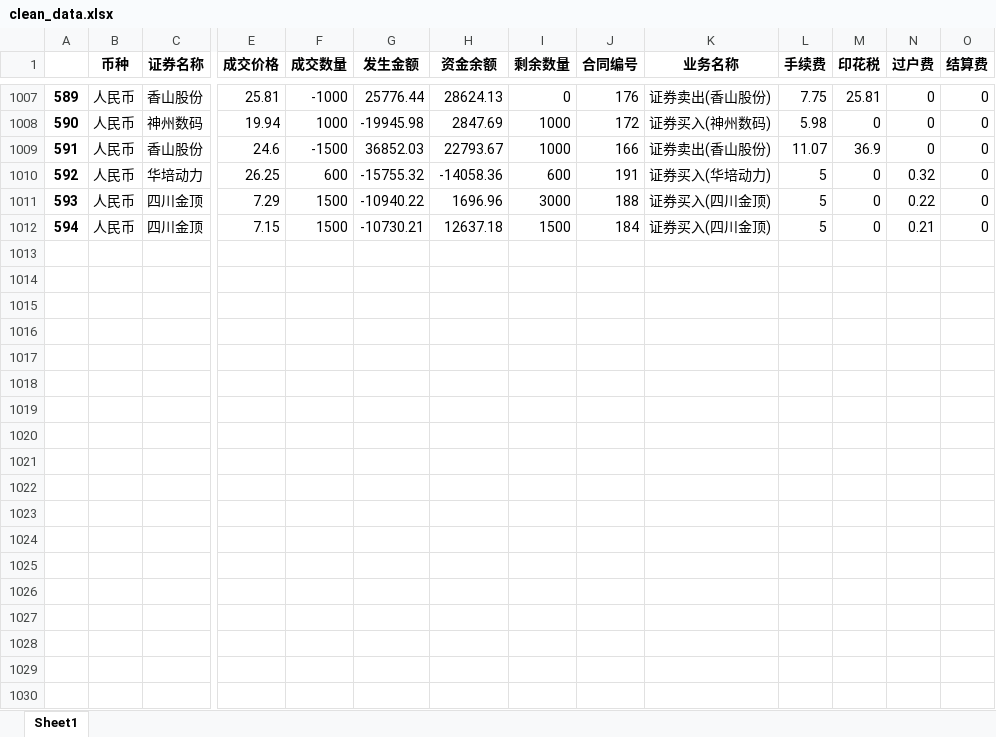
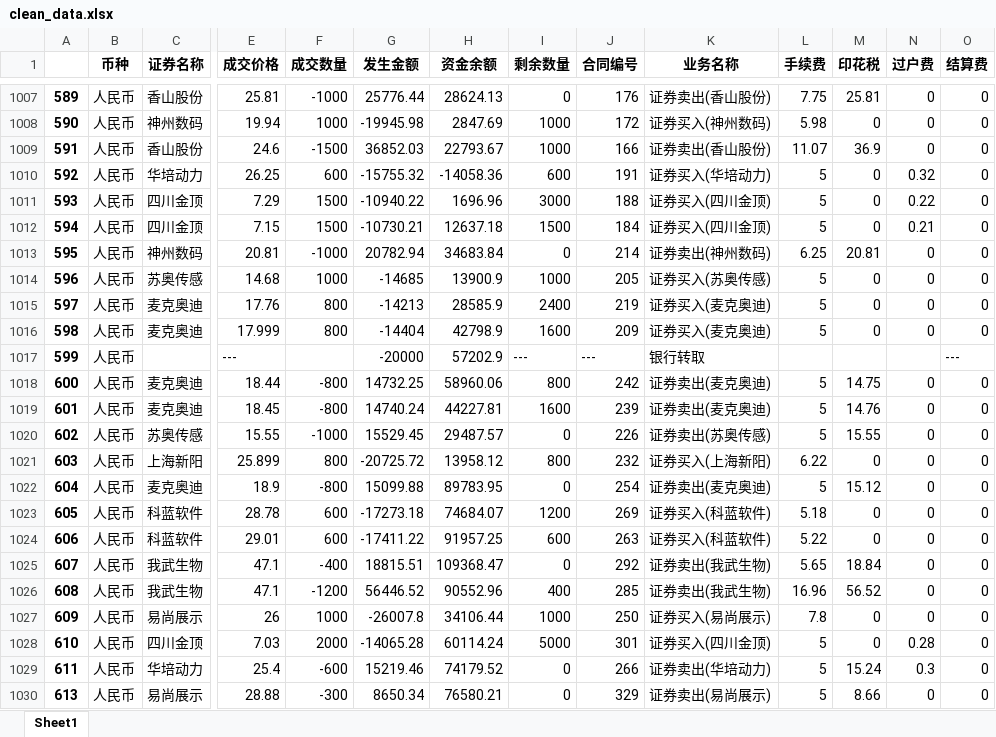
Before and after one commit to interlaken-agnoy/Quanter, an Excel workbook: cal_profit/clean_data.xlsx, sheet Sheet1, drawn as a sheet; only a part is shown, gaps mark what is left out; values as stored, in another font and other column widths than the file's, no borders; rows hold the shown columns only; the diff covers the shown part only; the diff names each change by its address in the sheet, - before the commit and + after, or states it on an @@ line.

```diff
--- a/cal_profit/clean_data.xlsx (sheet Sheet1)
+++ b/cal_profit/clean_data.xlsx (sheet Sheet1)
+row 1013: 595 | 人民币 | 神州数码 | 20.81 | -1000 | 20782.94 | 34683.84 | 0 | 214 | 证券卖出(神州数码) | 6.25 | 20.81 | 0 | 0
+row 1014: 596 | 人民币 | 苏奥传感 | 14.68 | 1000 | -14685 | 13900.9 | 1000 | 205 | 证券买入(苏奥传感) | 5 | 0 | 0 | 0
+row 1015: 597 | 人民币 | 麦克奥迪 | 17.76 | 800 | -14213 | 28585.9 | 2400 | 219 | 证券买入(麦克奥迪) | 5 | 0 | 0 | 0
+row 1016: 598 | 人民币 | 麦克奥迪 | 17.999 | 800 | -14404 | 42798.9 | 1600 | 209 | 证券买入(麦克奥迪) | 5 | 0 | 0 | 0
+row 1017: 599 | 人民币 |  | --- |  | -20000 | 57202.9 | --- | --- | 银行转取 |  |  |  | ---
+row 1018: 600 | 人民币 | 麦克奥迪 | 18.44 | -800 | 14732.25 | 58960.06 | 800 | 242 | 证券卖出(麦克奥迪) | 5 | 14.75 | 0 | 0
+row 1019: 601 | 人民币 | 麦克奥迪 | 18.45 | -800 | 14740.24 | 44227.81 | 1600 | 239 | 证券卖出(麦克奥迪) | 5 | 14.76 | 0 | 0
+row 1020: 602 | 人民币 | 苏奥传感 | 15.55 | -1000 | 15529.45 | 29487.57 | 0 | 226 | 证券卖出(苏奥传感) | 5 | 15.55 | 0 | 0
+row 1021: 603 | 人民币 | 上海新阳 | 25.899 | 800 | -20725.72 | 13958.12 | 800 | 232 | 证券买入(上海新阳) | 6.22 | 0 | 0 | 0
+row 1022: 604 | 人民币 | 麦克奥迪 | 18.9 | -800 | 15099.88 | 89783.95 | 0 | 254 | 证券卖出(麦克奥迪) | 5 | 15.12 | 0 | 0
+row 1023: 605 | 人民币 | 科蓝软件 | 28.78 | 600 | -17273.18 | 74684.07 | 1200 | 269 | 证券买入(科蓝软件) | 5.18 | 0 | 0 | 0
+row 1024: 606 | 人民币 | 科蓝软件 | 29.01 | 600 | -17411.22 | 91957.25 | 600 | 263 | 证券买入(科蓝软件) | 5.22 | 0 | 0 | 0
+row 1025: 607 | 人民币 | 我武生物 | 47.1 | -400 | 18815.51 | 109368.47 | 0 | 292 | 证券卖出(我武生物) | 5.65 | 18.84 | 0 | 0
+row 1026: 608 | 人民币 | 我武生物 | 47.1 | -1200 | 56446.52 | 90552.96 | 400 | 285 | 证券卖出(我武生物) | 16.96 | 56.52 | 0 | 0
+row 1027: 609 | 人民币 | 易尚展示 | 26 | 1000 | -26007.8 | 34106.44 | 1000 | 250 | 证券买入(易尚展示) | 7.8 | 0 | 0 | 0
+row 1028: 610 | 人民币 | 四川金顶 | 7.03 | 2000 | -14065.28 | 60114.24 | 5000 | 301 | 证券买入(四川金顶) | 5 | 0 | 0.28 | 0
+row 1029: 611 | 人民币 | 华培动力 | 25.4 | -600 | 15219.46 | 74179.52 | 0 | 266 | 证券卖出(华培动力) | 5 | 15.24 | 0.3 | 0
+row 1030: 613 | 人民币 | 易尚展示 | 28.88 | -300 | 8650.34 | 76580.21 | 0 | 329 | 证券卖出(易尚展示) | 5 | 8.66 | 0 | 0
```
Also changed, not shown: 7 added rows elsewhere in this sheet, cal_profit/2019.xlsx, cal_profit/origin.xlsx, 2 other files.
